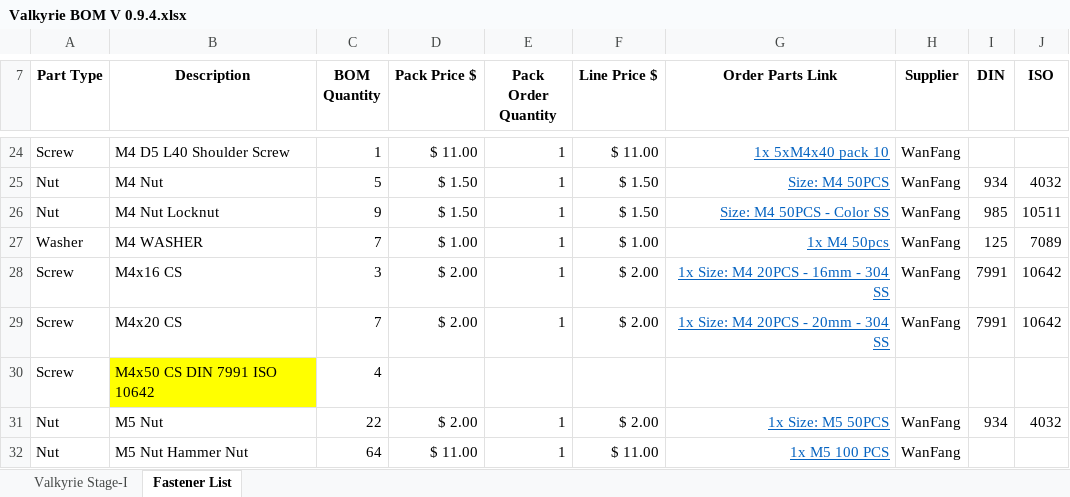
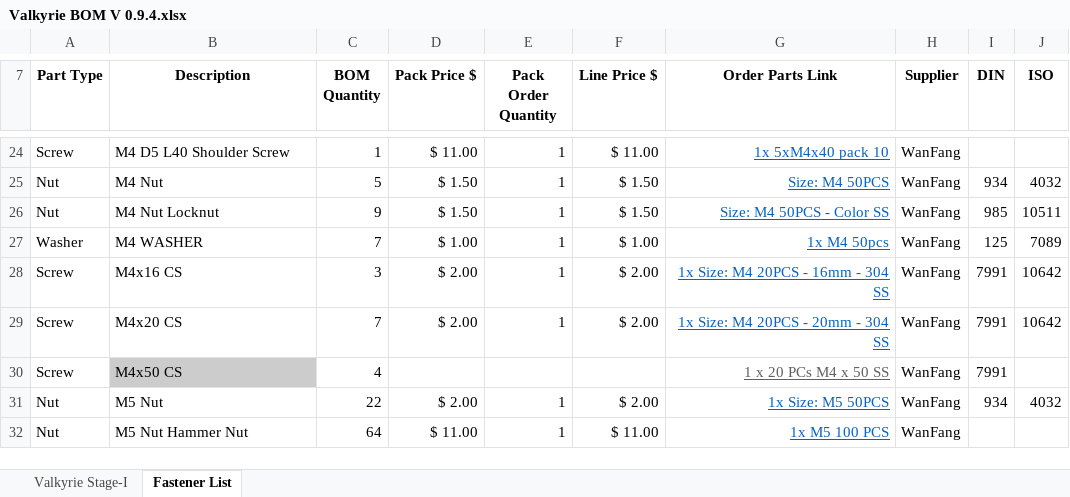
Before and after one commit to RoyBerntsenDesign/Project-Valkyrie, an Excel workbook: Document Library/Bill Of Materials/Valkyrie BOM V 0.9.4.xlsx, sheet Fastener List, drawn as a sheet; only a part is shown, gaps mark what is left out; values as stored, in another font and other column widths than the file's, no borders; charts and pictures and table styles not drawn; removed rows and columns are numbered as before the commit, all else as after; the diff names each change by its address in the sheet, - before the commit and + after, or states it on an @@ line.

Commit message:
updates
updates

```diff
--- a/Document Library/Bill Of Materials/Valkyrie BOM V 0.9.4.xlsx (sheet Fastener List)
+++ b/Document Library/Bill Of Materials/Valkyrie BOM V 0.9.4.xlsx (sheet Fastener List)
-row 30: Screw | M4x50 CS DIN 7991 ISO 10642 | 4
+row 30: Screw | M4x50 CS | 4 |  |  |  | 1 x 20 PCs M4 x 50 SS | WanFang | 7991
```
Also changed, not shown: charts or pictures.
